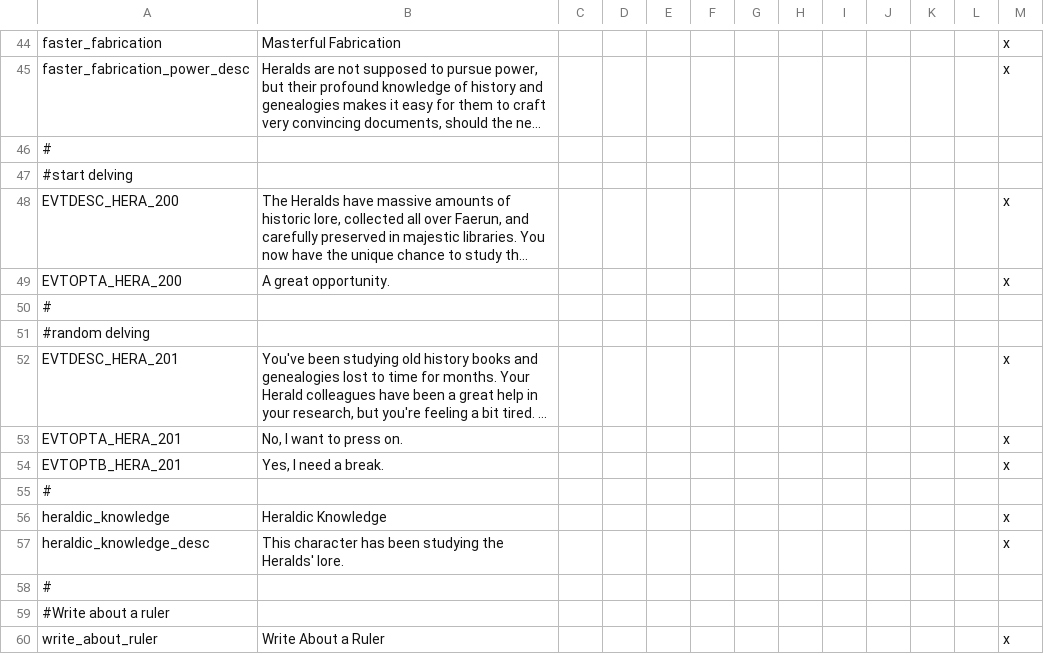
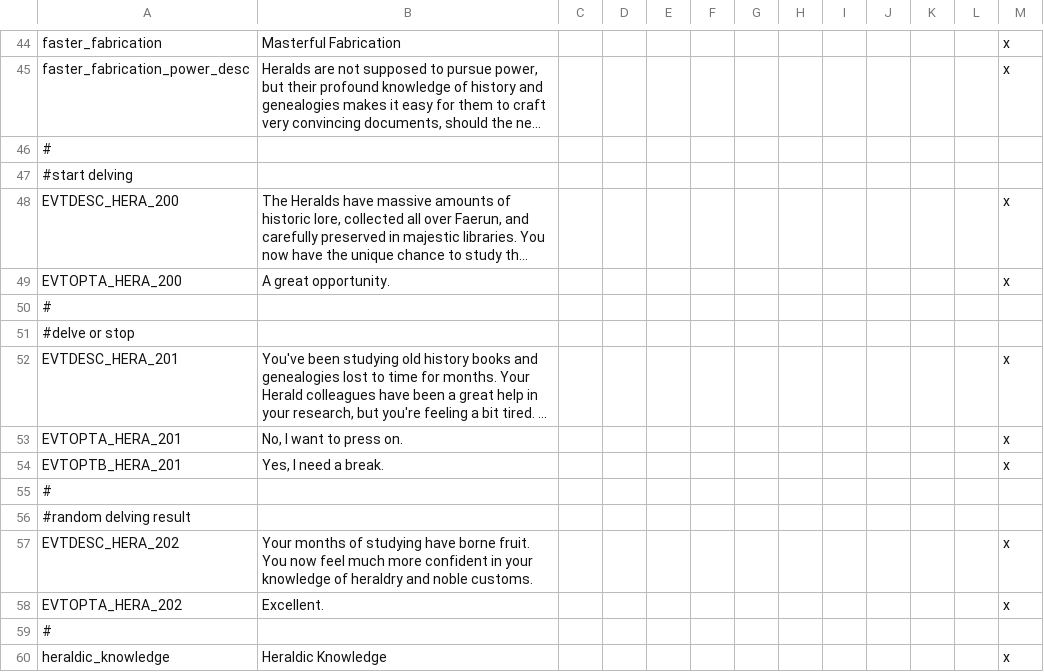
Before and after one commit to ProjectFaerun/Faerun, a CSV file: Faerun/localisation/heralds_localisation.csv, drawn as a sheet; only a part is shown, gaps mark what is left out; the shorter side is filled out with more unchanged rows; long unchanged cells end in …; the diff names each change by its address in the sheet, - before the commit and + after, or states it on an @@ line.

Commit message:
adding follow-up event to cult and heralds studies

```diff
--- a/Faerun/localisation/heralds_localisation.csv
+++ b/Faerun/localisation/heralds_localisation.csv
-A51: #random delving
+A51: #delve or stop
+row 55: #
+row 56: #random delving result
+row 57: EVTDESC_HERA_202 | Your months of studying have borne fruit. You now feel much more confident in your knowledge of heraldry and noble customs. |  |  |  |  |  |  |  |  |  |  | x
+row 58: EVTOPTA_HERA_202 | Excellent. |  |  |  |  |  |  |  |  |  |  | x
```
Also changed, not shown: Faerun/localisation/cult_of_the_dragon_localisation.csv, 2 other files.
